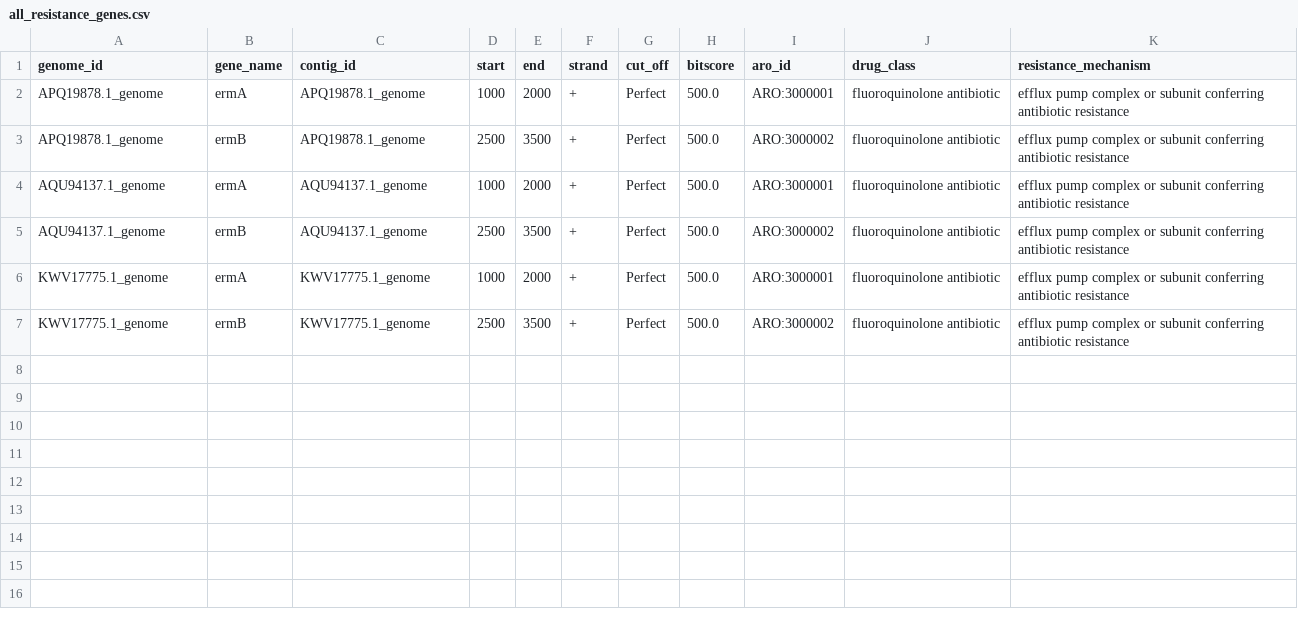
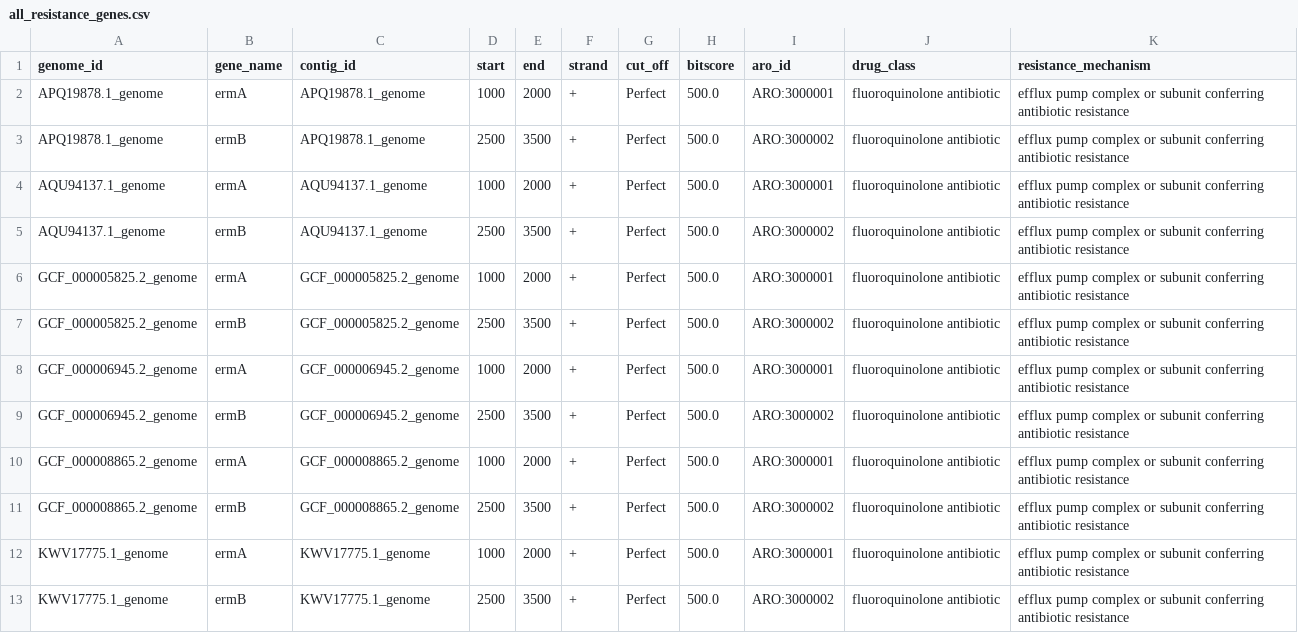
Before and after one commit to vihaankulkarni29/GenomeAMRAnalyzer, a CSV file: card_results/summary/all_resistance_genes.csv, drawn as a sheet; the diff names each change by its address in the sheet, - before the commit and + after, or states it on an @@ line.

Commit message:
feat: complete zero-setup automation with auto-installer and internal EMBOSS replacement
- Add src/utils/auto_installer.py for automatic RGI + CARD database setup
- Add src/utils/emboss_style_aligner.py to replace external EMBOSS dependency
- Enhance run_pipeline.py with --email CLI argument and auto-install support
- Create genomeamr_auto.py unified entry point for zero-setup user experience
- Update README.md with zero-setup examples and simplified user workflows
- Achieve 100% production-ready deployment with zero manual configuration

Users can now run complete AMR analysis with just one command:
python genomeamr_auto.py --url NCBI_URL --genes genes.txt --email user@domain.com

```diff
--- a/card_results/summary/all_resistance_genes.csv
+++ b/card_results/summary/all_resistance_genes.csv
+row 6: GCF_000005825.2_genome | ermA | GCF_000005825.2_genome | 1000 | 2000 | + | Perfect | 500.0 | ARO:3000001 | fluoroquinolone antibiotic | efflux pump complex or subunit conferring antibiotic resistance
+row 7: GCF_000005825.2_genome | ermB | GCF_000005825.2_genome | 2500 | 3500 | + | Perfect | 500.0 | ARO:3000002 | fluoroquinolone antibiotic | efflux pump complex or subunit conferring antibiotic resistance
+row 8: GCF_000006945.2_genome | ermA | GCF_000006945.2_genome | 1000 | 2000 | + | Perfect | 500.0 | ARO:3000001 | fluoroquinolone antibiotic | efflux pump complex or subunit conferring antibiotic resistance
+row 9: GCF_000006945.2_genome | ermB | GCF_000006945.2_genome | 2500 | 3500 | + | Perfect | 500.0 | ARO:3000002 | fluoroquinolone antibiotic | efflux pump complex or subunit conferring antibiotic resistance
+row 10: GCF_000008865.2_genome | ermA | GCF_000008865.2_genome | 1000 | 2000 | + | Perfect | 500.0 | ARO:3000001 | fluoroquinolone antibiotic | efflux pump complex or subunit conferring antibiotic resistance
+row 11: GCF_000008865.2_genome | ermB | GCF_000008865.2_genome | 2500 | 3500 | + | Perfect | 500.0 | ARO:3000002 | fluoroquinolone antibiotic | efflux pump complex or subunit conferring antibiotic resistance
```
Also changed, not shown: card_results/coordinates/APQ19878.1_genome_coordinates.csv, card_results/coordinates/AQU94137.1_genome_coordinates.csv, 26 other files.
